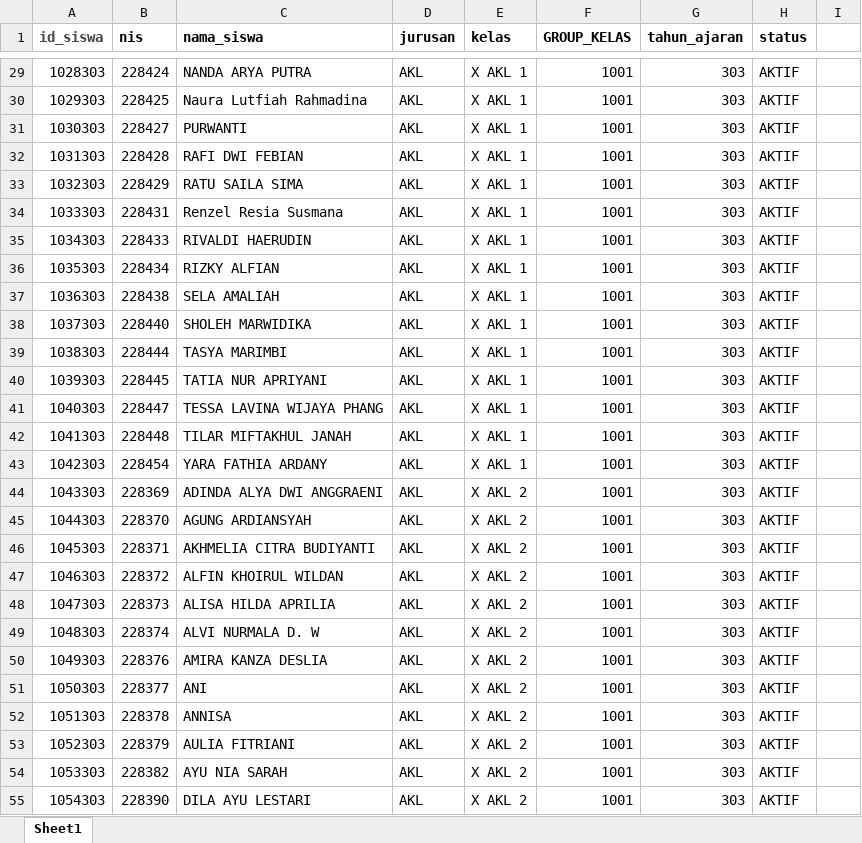
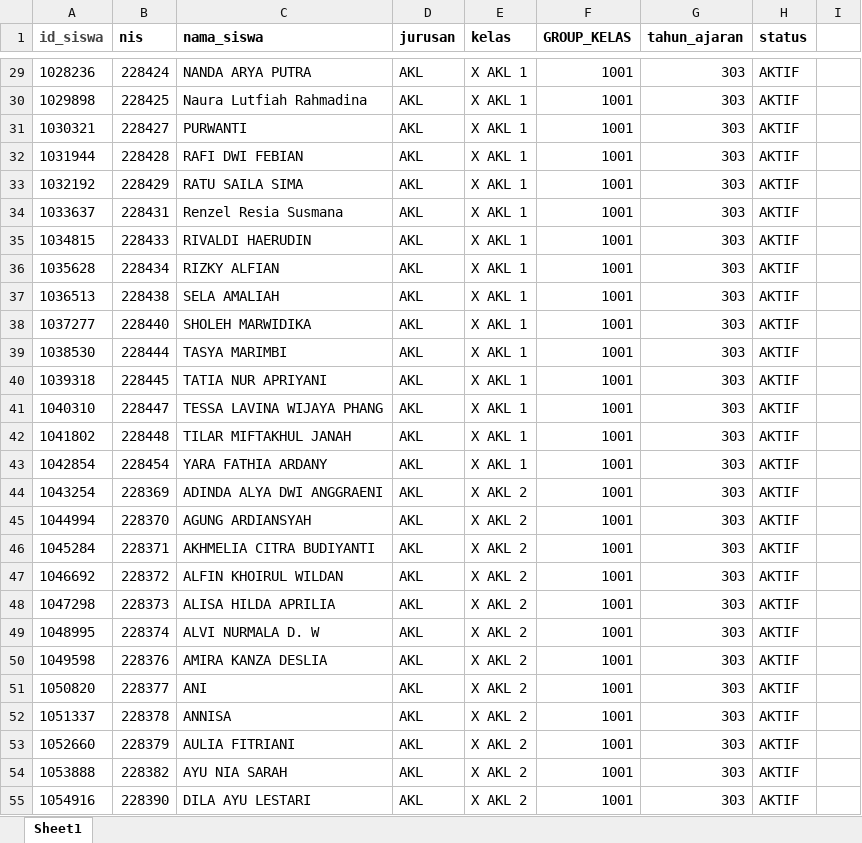
Before and after one commit to webdev14program/sppth_terbaru, an Excel workbook: temp_doc/DATA SISWA FIX.xlsx, sheet Sheet1, drawn as a sheet; only a part is shown, gaps mark what is left out; values as stored, in another font and other column widths than the file's, no borders; the diff covers the shown part only; the diff names each change by its address in the sheet, - before the commit and + after, or states it on an @@ line.

```diff
--- a/temp_doc/DATA SISWA FIX.xlsx (sheet Sheet1)
+++ b/temp_doc/DATA SISWA FIX.xlsx (sheet Sheet1)
-A29 (id_siswa): 1028303
+A29 (id_siswa): 1028236
-A30 (id_siswa): 1029303
+A30 (id_siswa): 1029898
-A31 (id_siswa): 1030303
+A31 (id_siswa): 1030321
-A32 (id_siswa): 1031303
+A32 (id_siswa): 1031944
-A33 (id_siswa): 1032303
+A33 (id_siswa): 1032192
-A34 (id_siswa): 1033303
+A34 (id_siswa): 1033637
-A35 (id_siswa): 1034303
+A35 (id_siswa): 1034815
-A36 (id_siswa): 1035303
+A36 (id_siswa): 1035628
-A37 (id_siswa): 1036303
+A37 (id_siswa): 1036513
-A38 (id_siswa): 1037303
+A38 (id_siswa): 1037277
-A39 (id_siswa): 1038303
+A39 (id_siswa): 1038530
-A40 (id_siswa): 1039303
+A40 (id_siswa): 1039318
-A41 (id_siswa): 1040303
+A41 (id_siswa): 1040310
-A42 (id_siswa): 1041303
+A42 (id_siswa): 1041802
-A43 (id_siswa): 1042303
+A43 (id_siswa): 1042854
-A44 (id_siswa): 1043303
+A44 (id_siswa): 1043254
-A45 (id_siswa): 1044303
+A45 (id_siswa): 1044994
-A46 (id_siswa): 1045303
+A46 (id_siswa): 1045284
-A47 (id_siswa): 1046303
+A47 (id_siswa): 1046692
-A48 (id_siswa): 1047303
+A48 (id_siswa): 1047298
-A49 (id_siswa): 1048303
+A49 (id_siswa): 1048995
-A50 (id_siswa): 1049303
+A50 (id_siswa): 1049598
-A51 (id_siswa): 1050303
+A51 (id_siswa): 1050820
-A52 (id_siswa): 1051303
+A52 (id_siswa): 1051337
-A53 (id_siswa): 1052303
+A53 (id_siswa): 1052660
-A54 (id_siswa): 1053303
+A54 (id_siswa): 1053888
-A55 (id_siswa): 1054303
+A55 (id_siswa): 1054916
```
Also changed, not shown: 1628 edited cells and cell formats elsewhere in this sheet, temp_doc/DATA KELAS FIX.xlsx, 14 other files.
